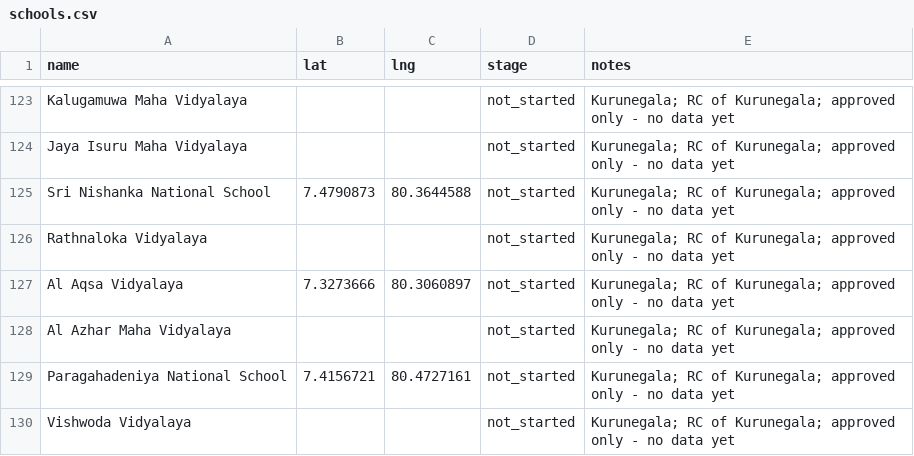
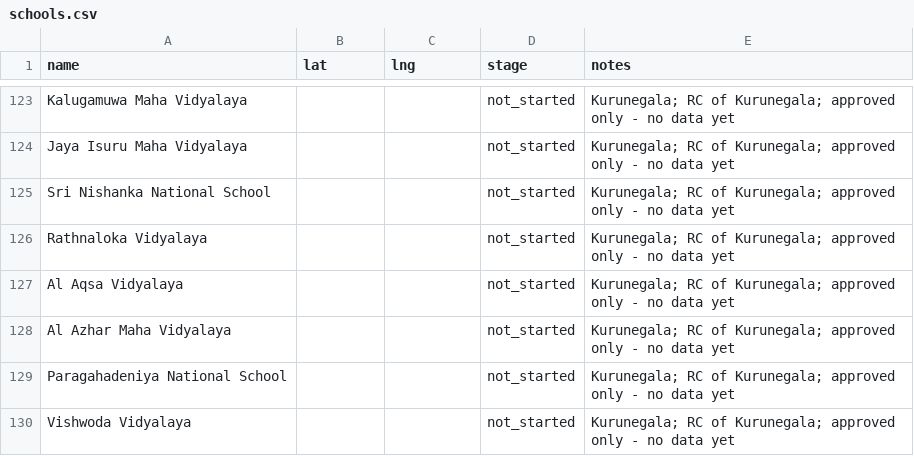
Before and after one commit to AakifAhmedd/school-tracker-map, a CSV file: schools.csv, drawn as a sheet; only a part is shown, gaps mark what is left out; the diff covers the shown part only.

```diff
--- a/schools.csv
+++ b/schools.csv
@@ -124,7 +124,7 @@ Kalugamuwa Maha Vidyalaya,,,not_started,Kurunegala; RC of Kurunegala; approved o
 Jaya Isuru Maha Vidyalaya,,,not_started,Kurunegala; RC of Kurunegala; approved only - no data yet
-Sri Nishanka National School,7.4790873,80.3644588,not_started,Kurunegala; RC of Kurunegala; approved only - no data yet
+Sri Nishanka National School,,,not_started,Kurunegala; RC of Kurunegala; approved only - no data yet
 Rathnaloka Vidyalaya,,,not_started,Kurunegala; RC of Kurunegala; approved only - no data yet
-Al Aqsa Vidyalaya,7.3273666,80.3060897,not_started,Kurunegala; RC of Kurunegala; approved only - no data yet
+Al Aqsa Vidyalaya,,,not_started,Kurunegala; RC of Kurunegala; approved only - no data yet
 Al Azhar Maha Vidyalaya,,,not_started,Kurunegala; RC of Kurunegala; approved only - no data yet
-Paragahadeniya National School,7.4156721,80.4727161,not_started,Kurunegala; RC of Kurunegala; approved only - no data yet
+Paragahadeniya National School,,,not_started,Kurunegala; RC of Kurunegala; approved only - no data yet
 Vishwoda Vidyalaya,,,not_started,Kurunegala; RC of Kurunegala; approved only - no data yet
```
Also changed, not shown: 159 edited cells elsewhere in this file, 1 other file.
